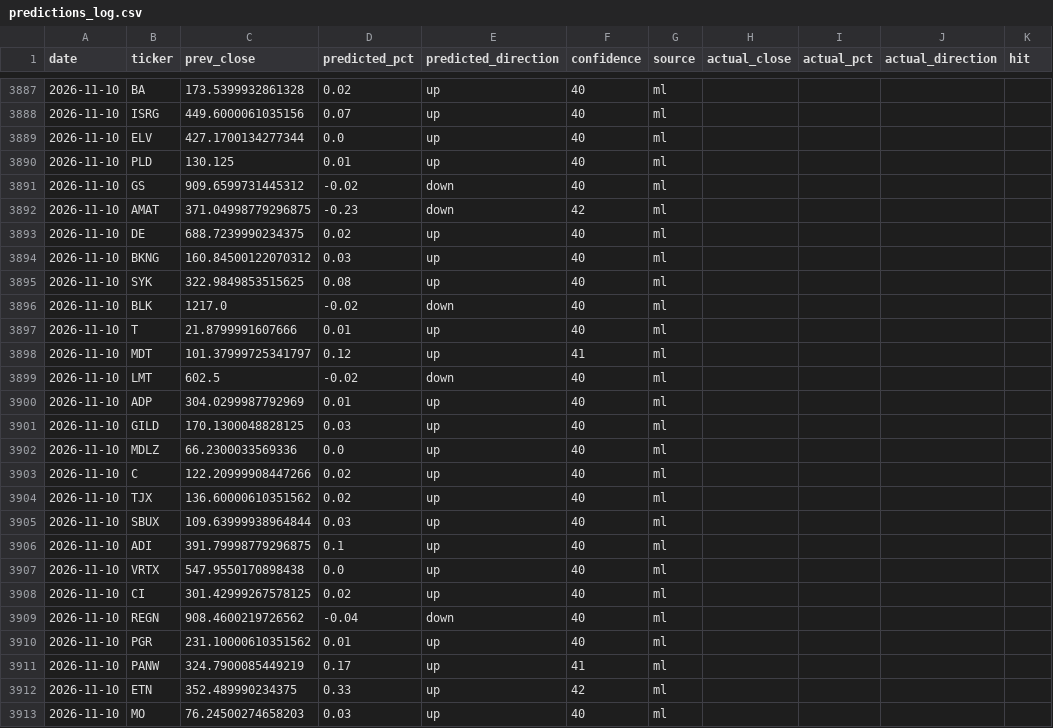
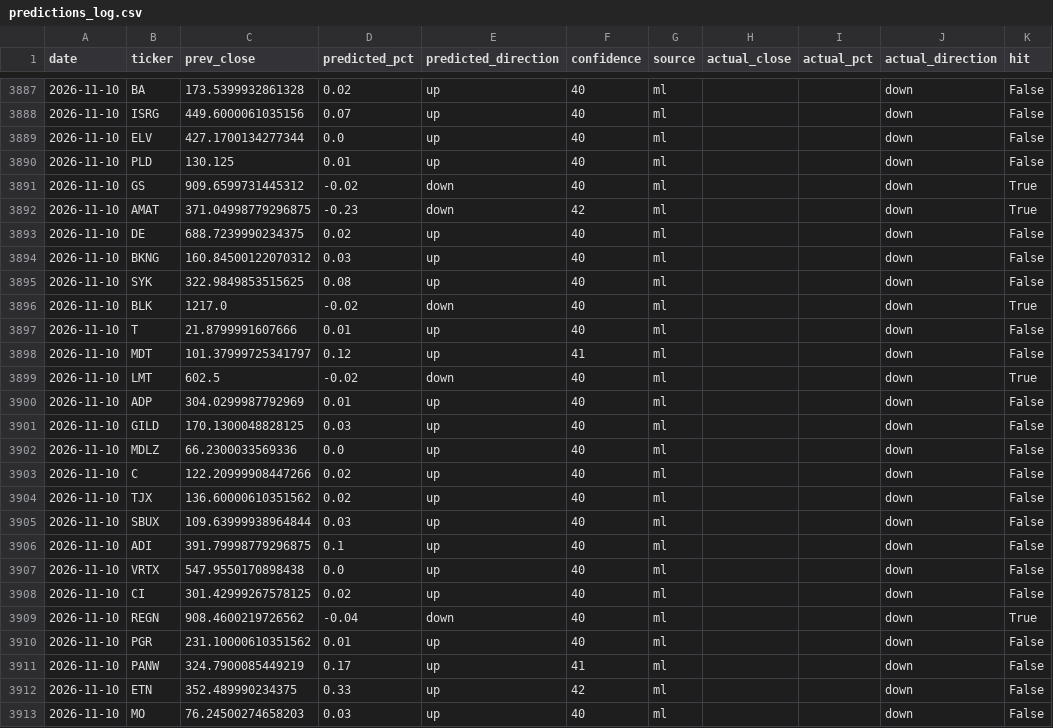
Before and after one commit to Revanth-Naik/niffler, a CSV file: data/processed/predictions_log.csv, drawn as a sheet; only a part is shown, gaps mark what is left out; the diff covers the shown part only.

Commit message:
Record actuals for 2026-11-11

```diff
--- a/data/processed/predictions_log.csv
+++ b/data/processed/predictions_log.csv
@@ -3887,27 +3887,27 @@ date,ticker,prev_close,predicted_pct,predicted_direction,confidence,source,actua
-2026-11-10,BA,173.5399932861328,0.02,up,40,ml,,,,
-2026-11-10,ISRG,449.6000061035156,0.07,up,40,ml,,,,
-2026-11-10,ELV,427.1700134277344,0.0,up,40,ml,,,,
-2026-11-10,PLD,130.125,0.01,up,40,ml,,,,
-2026-11-10,GS,909.6599731445312,-0.02,down,40,ml,,,,
-2026-11-10,AMAT,371.04998779296875,-0.23,down,42,ml,,,,
-2026-11-10,DE,688.7239990234375,0.02,up,40,ml,,,,
-2026-11-10,BKNG,160.84500122070312,0.03,up,40,ml,,,,
-2026-11-10,SYK,322.9849853515625,0.08,up,40,ml,,,,
-2026-11-10,BLK,1217.0,-0.02,down,40,ml,,,,
-2026-11-10,T,21.8799991607666,0.01,up,40,ml,,,,
-2026-11-10,MDT,101.37999725341797,0.12,up,41,ml,,,,
-2026-11-10,LMT,602.5,-0.02,down,40,ml,,,,
-2026-11-10,ADP,304.0299987792969,0.01,up,40,ml,,,,
-2026-11-10,GILD,170.1300048828125,0.03,up,40,ml,,,,
-2026-11-10,MDLZ,66.2300033569336,0.0,up,40,ml,,,,
-2026-11-10,C,122.20999908447266,0.02,up,40,ml,,,,
-2026-11-10,TJX,136.60000610351562,0.02,up,40,ml,,,,
-2026-11-10,SBUX,109.63999938964844,0.03,up,40,ml,,,,
-2026-11-10,ADI,391.79998779296875,0.1,up,40,ml,,,,
-2026-11-10,VRTX,547.9550170898438,0.0,up,40,ml,,,,
-2026-11-10,CI,301.42999267578125,0.02,up,40,ml,,,,
-2026-11-10,REGN,908.4600219726562,-0.04,down,40,ml,,,,
-2026-11-10,PGR,231.10000610351562,0.01,up,40,ml,,,,
-2026-11-10,PANW,324.7900085449219,0.17,up,41,ml,,,,
-2026-11-10,ETN,352.489990234375,0.33,up,42,ml,,,,
-2026-11-10,MO,76.24500274658203,0.03,up,40,ml,,,,
+2026-11-10,BA,173.5399932861328,0.02,up,40,ml,,,down,False
+2026-11-10,ISRG,449.6000061035156,0.07,up,40,ml,,,down,False
+2026-11-10,ELV,427.1700134277344,0.0,up,40,ml,,,down,False
+2026-11-10,PLD,130.125,0.01,up,40,ml,,,down,False
+2026-11-10,GS,909.6599731445312,-0.02,down,40,ml,,,down,True
+2026-11-10,AMAT,371.04998779296875,-0.23,down,42,ml,,,down,True
+2026-11-10,DE,688.7239990234375,0.02,up,40,ml,,,down,False
+2026-11-10,BKNG,160.84500122070312,0.03,up,40,ml,,,down,False
+2026-11-10,SYK,322.9849853515625,0.08,up,40,ml,,,down,False
+2026-11-10,BLK,1217.0,-0.02,down,40,ml,,,down,True
+2026-11-10,T,21.8799991607666,0.01,up,40,ml,,,down,False
+2026-11-10,MDT,101.37999725341797,0.12,up,41,ml,,,down,False
+2026-11-10,LMT,602.5,-0.02,down,40,ml,,,down,True
+2026-11-10,ADP,304.0299987792969,0.01,up,40,ml,,,down,False
+2026-11-10,GILD,170.1300048828125,0.03,up,40,ml,,,down,False
+2026-11-10,MDLZ,66.2300033569336,0.0,up,40,ml,,,down,False
+2026-11-10,C,122.20999908447266,0.02,up,40,ml,,,down,False
+2026-11-10,TJX,136.60000610351562,0.02,up,40,ml,,,down,False
+2026-11-10,SBUX,109.63999938964844,0.03,up,40,ml,,,down,False
+2026-11-10,ADI,391.79998779296875,0.1,up,40,ml,,,down,False
+2026-11-10,VRTX,547.9550170898438,0.0,up,40,ml,,,down,False
+2026-11-10,CI,301.42999267578125,0.02,up,40,ml,,,down,False
+2026-11-10,REGN,908.4600219726562,-0.04,down,40,ml,,,down,True
+2026-11-10,PGR,231.10000610351562,0.01,up,40,ml,,,down,False
+2026-11-10,PANW,324.7900085449219,0.17,up,41,ml,,,down,False
+2026-11-10,ETN,352.489990234375,0.33,up,42,ml,,,down,False
+2026-11-10,MO,76.24500274658203,0.03,up,40,ml,,,down,False
```
Also changed, not shown: 140 edited cells elsewhere in this file.
